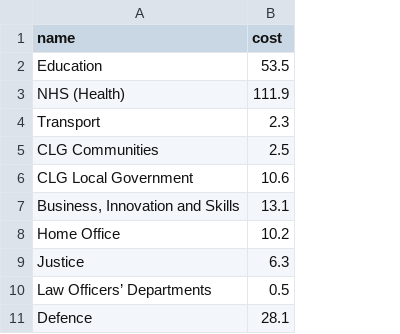
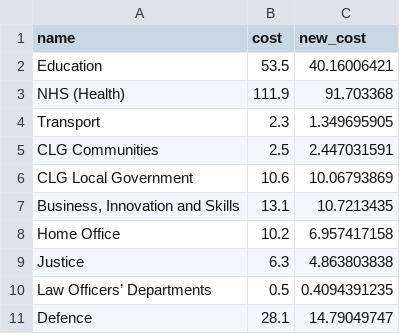
Before and after one commit to guardian/interactive-autumn-statement-2015, a TSV file: src/js/data/rdel.tsv, drawn as a sheet; only a part is shown; the diff names each change by its address in the sheet, - before the commit and + after, or states it on an @@ line.

Commit message:
Use tsv new_Cost

```diff
--- a/src/js/data/rdel.tsv
+++ b/src/js/data/rdel.tsv
+column C (new_cost), rows 2-11: 40.16006421 | 91.703368 | 1.349695905 | 2.447031591 | 10.06793869 | 10.7213435 | 6.957417158 | 4.863803838 | 0.4094391235 | 14.79049747
```
Also changed, not shown: src/js/data/ame.tsv, src/js/data/cdel.tsv, 3 other files.
